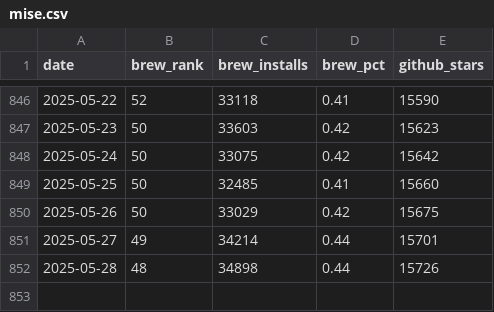
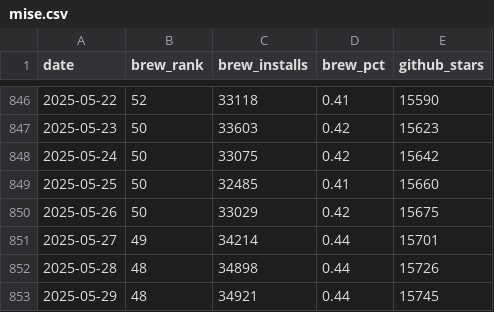
Before and after one commit to jdx/mise-analytics, a CSV file: mise.csv, drawn as a sheet; only a part is shown, gaps mark what is left out; the diff names each change by its address in the sheet, - before the commit and + after, or states it on an @@ line.

```diff
--- a/mise.csv
+++ b/mise.csv
+row 853: 2025-05-29 | 48 | 34921 | 0.44 | 15745
```
Also changed, not shown: competitors.csv, hk-diff.csv, 3 other files.
